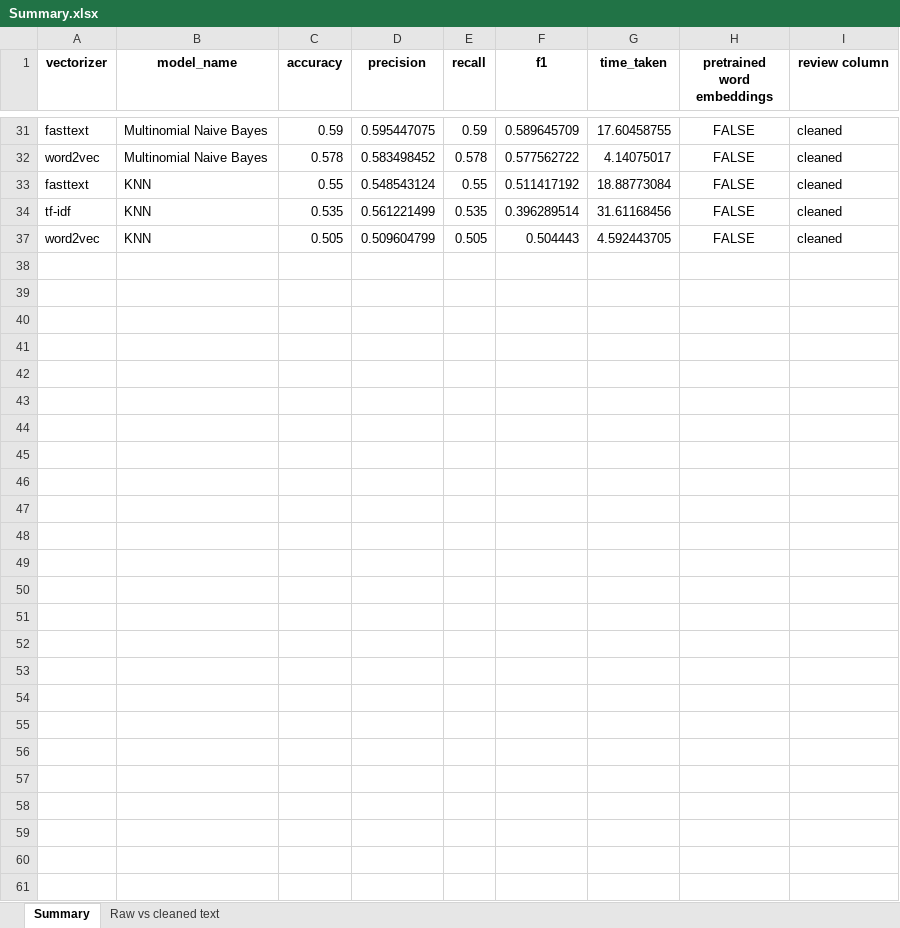
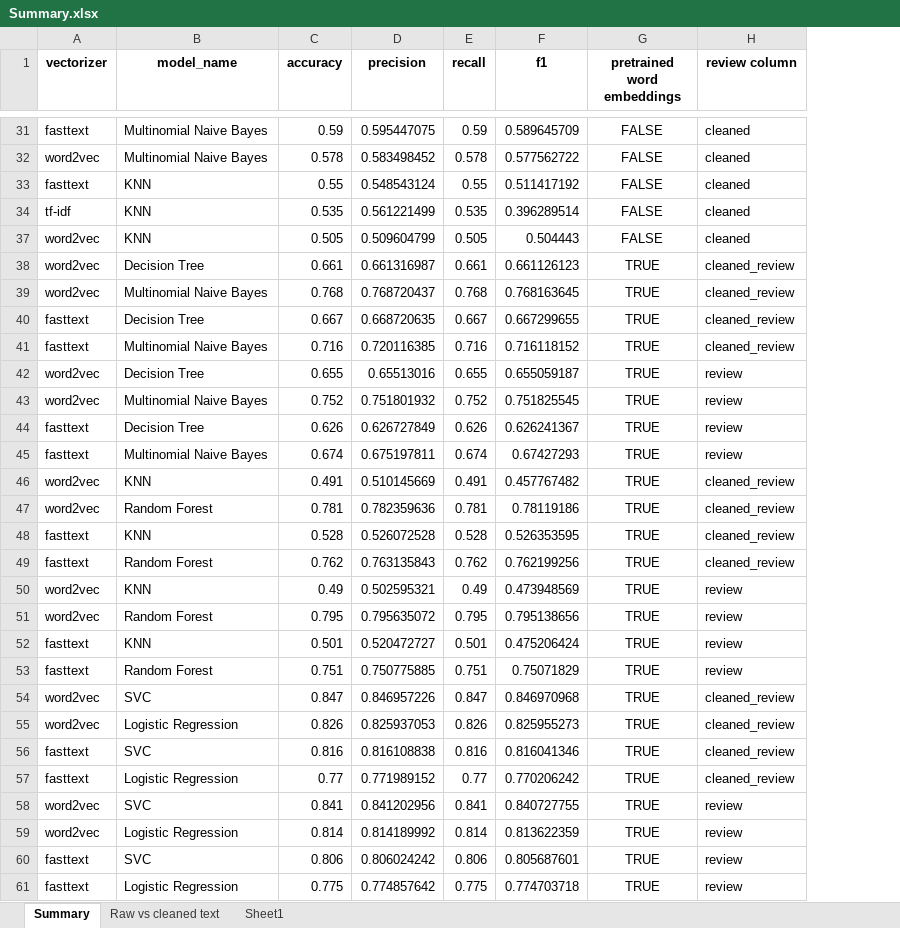
Before and after one commit to ravipati-venkatesh/Data-Science, an Excel workbook: Projects/SentimentAnalysis/Data/Process/Summary.xlsx, sheet Summary, drawn as a sheet; only a part is shown, gaps mark what is left out; values as stored, in another font and other column widths than the file's, no borders; removed rows and columns are numbered as before the commit, all else as after; the diff names each change by its address in the sheet, - before the commit and + after, or states it on an @@ line.

Commit message:
did data cleaning by checking oov from word2vec

```diff
--- a/Projects/SentimentAnalysis/Data/Process/Summary.xlsx (sheet Summary)
+++ b/Projects/SentimentAnalysis/Data/Process/Summary.xlsx (sheet Summary)
+sheet tab: Sheet1
-column G (time_taken), rows 31-37: 17.60458755 | 4.14075017 | 18.88773084 | 31.61168456 | 4.592443705
+row 38: word2vec | Decision Tree | 0.661 | 0.661316987 | 0.661 | 0.661126123 | TRUE | cleaned_review
+row 39: word2vec | Multinomial Naive Bayes | 0.768 | 0.768720437 | 0.768 | 0.768163645 | TRUE | cleaned_review
+row 40: fasttext | Decision Tree | 0.667 | 0.668720635 | 0.667 | 0.667299655 | TRUE | cleaned_review
+row 41: fasttext | Multinomial Naive Bayes | 0.716 | 0.720116385 | 0.716 | 0.716118152 | TRUE | cleaned_review
+row 42: word2vec | Decision Tree | 0.655 | 0.65513016 | 0.655 | 0.655059187 | TRUE | review
+row 43: word2vec | Multinomial Naive Bayes | 0.752 | 0.751801932 | 0.752 | 0.751825545 | TRUE | review
+row 44: fasttext | Decision Tree | 0.626 | 0.626727849 | 0.626 | 0.626241367 | TRUE | review
+row 45: fasttext | Multinomial Naive Bayes | 0.674 | 0.675197811 | 0.674 | 0.67427293 | TRUE | review
+row 46: word2vec | KNN | 0.491 | 0.510145669 | 0.491 | 0.457767482 | TRUE | cleaned_review
+row 47: word2vec | Random Forest | 0.781 | 0.782359636 | 0.781 | 0.78119186 | TRUE | cleaned_review
+row 48: fasttext | KNN | 0.528 | 0.526072528 | 0.528 | 0.526353595 | TRUE | cleaned_review
+row 49: fasttext | Random Forest | 0.762 | 0.763135843 | 0.762 | 0.762199256 | TRUE | cleaned_review
+row 50: word2vec | KNN | 0.49 | 0.502595321 | 0.49 | 0.473948569 | TRUE | review
+row 51: word2vec | Random Forest | 0.795 | 0.795635072 | 0.795 | 0.795138656 | TRUE | review
+row 52: fasttext | KNN | 0.501 | 0.520472727 | 0.501 | 0.475206424 | TRUE | review
+row 53: fasttext | Random Forest | 0.751 | 0.750775885 | 0.751 | 0.75071829 | TRUE | review
+row 54: word2vec | SVC | 0.847 | 0.846957226 | 0.847 | 0.846970968 | TRUE | cleaned_review
+row 55: word2vec | Logistic Regression | 0.826 | 0.825937053 | 0.826 | 0.825955273 | TRUE | cleaned_review
+row 56: fasttext | SVC | 0.816 | 0.816108838 | 0.816 | 0.816041346 | TRUE | cleaned_review
+row 57: fasttext | Logistic Regression | 0.77 | 0.771989152 | 0.77 | 0.770206242 | TRUE | cleaned_review
+row 58: word2vec | SVC | 0.841 | 0.841202956 | 0.841 | 0.840727755 | TRUE | review
+row 59: word2vec | Logistic Regression | 0.814 | 0.814189992 | 0.814 | 0.813622359 | TRUE | review
+row 60: fasttext | SVC | 0.806 | 0.806024242 | 0.806 | 0.805687601 | TRUE | review
+row 61: fasttext | Logistic Regression | 0.775 | 0.774857642 | 0.775 | 0.774703718 | TRUE | review
```
Also changed, not shown: hidden cells, 4 other files.
